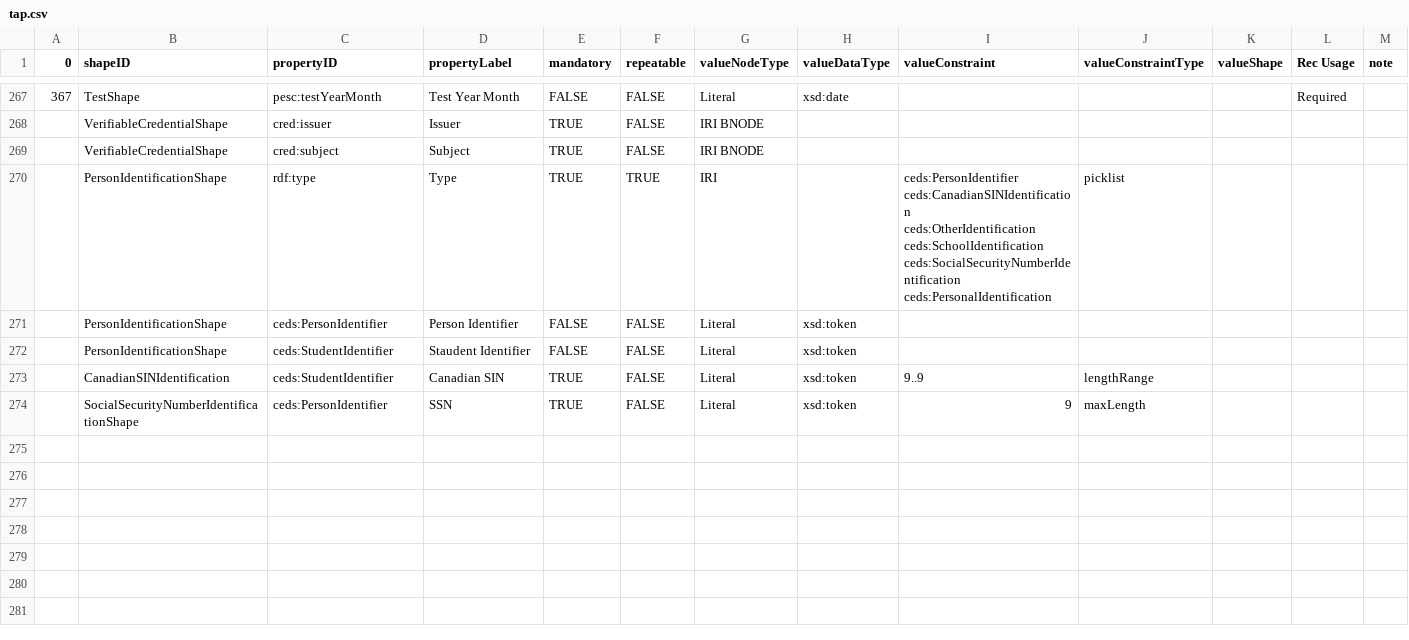
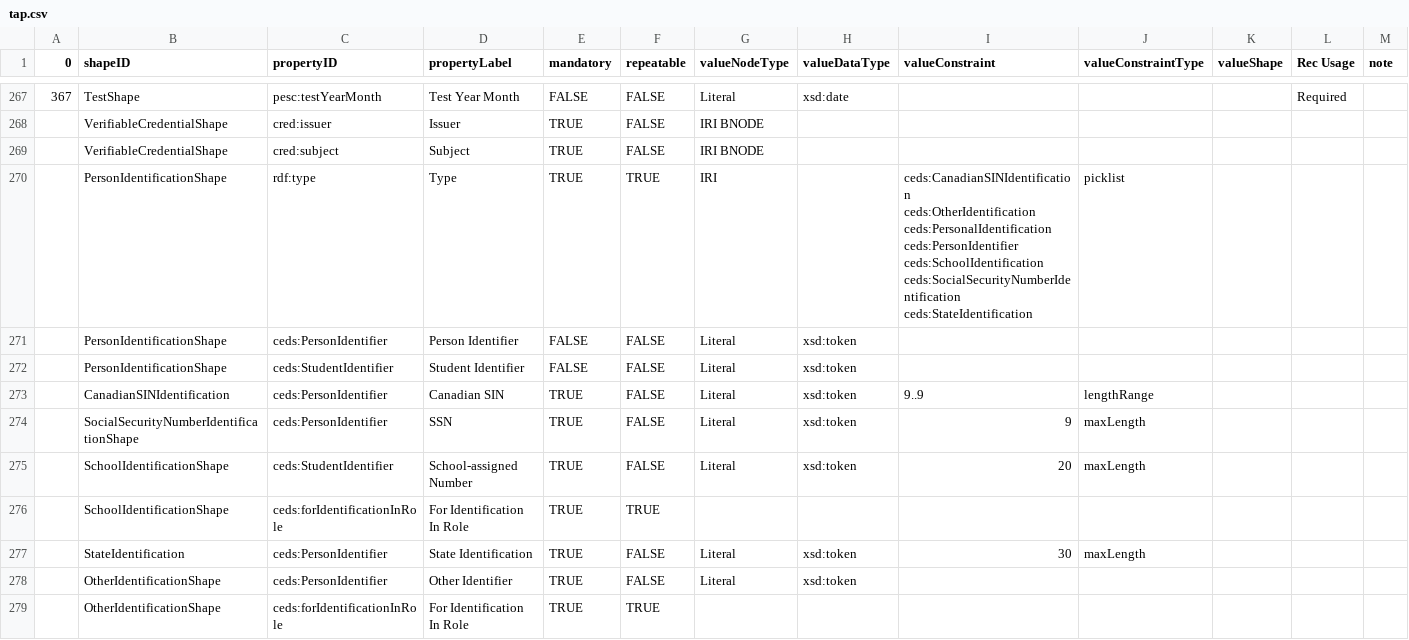
Before and after one commit to pesc-org/json-ld-transcript, a CSV file: TAP+SHACL/tap.csv, drawn as a sheet; only a part is shown, gaps mark what is left out; ↵ is a line break in a cell; the diff names each change by its address in the sheet, - before the commit and + after, or states it on an @@ line.

Commit message:
adding new identifier schemes

```diff
--- a/TAP+SHACL/tap.csv
+++ b/TAP+SHACL/tap.csv
-I270 (valueConstraint): ceds:PersonIdentifier ↵ ceds:CanadianSINIdentification ↵ ceds:OtherIdentification ↵ ceds:SchoolIdentification ↵ ceds:SocialSecurityNumberIdentification ↵ ceds:PersonalIdentification
+I270 (valueConstraint): ceds:CanadianSINIdentification ↵ ceds:OtherIdentification ↵ ceds:PersonalIdentification ↵ ceds:PersonIdentifier ↵ ceds:SchoolIdentification ↵ ceds:SocialSecurityNumberIdentification ↵ ceds:StateIdentification
-D272 (propertyLabel): Staudent Identifier
+D272 (propertyLabel): Student Identifier
-C273 (propertyID): ceds:StudentIdentifier
+C273 (propertyID): ceds:PersonIdentifier
+row 275:  | SchoolIdentificationShape | ceds:StudentIdentifier | School-assigned Number | TRUE | FALSE | Literal | xsd:token | 20 | maxLength
+row 276:  | SchoolIdentificationShape | ceds:forIdentificationInRole | For Identification In Role | TRUE | TRUE
+row 277:  | StateIdentification | ceds:PersonIdentifier | State Identification | TRUE | FALSE | Literal | xsd:token | 30 | maxLength
+row 278:  | OtherIdentificationShape | ceds:PersonIdentifier | Other Identifier | TRUE | FALSE | Literal | xsd:token
+row 279:  | OtherIdentificationShape | ceds:forIdentificationInRole | For Identification In Role | TRUE | TRUE
```
Also changed, not shown: TAP+SHACL/shapes.csv, 1 other file.
